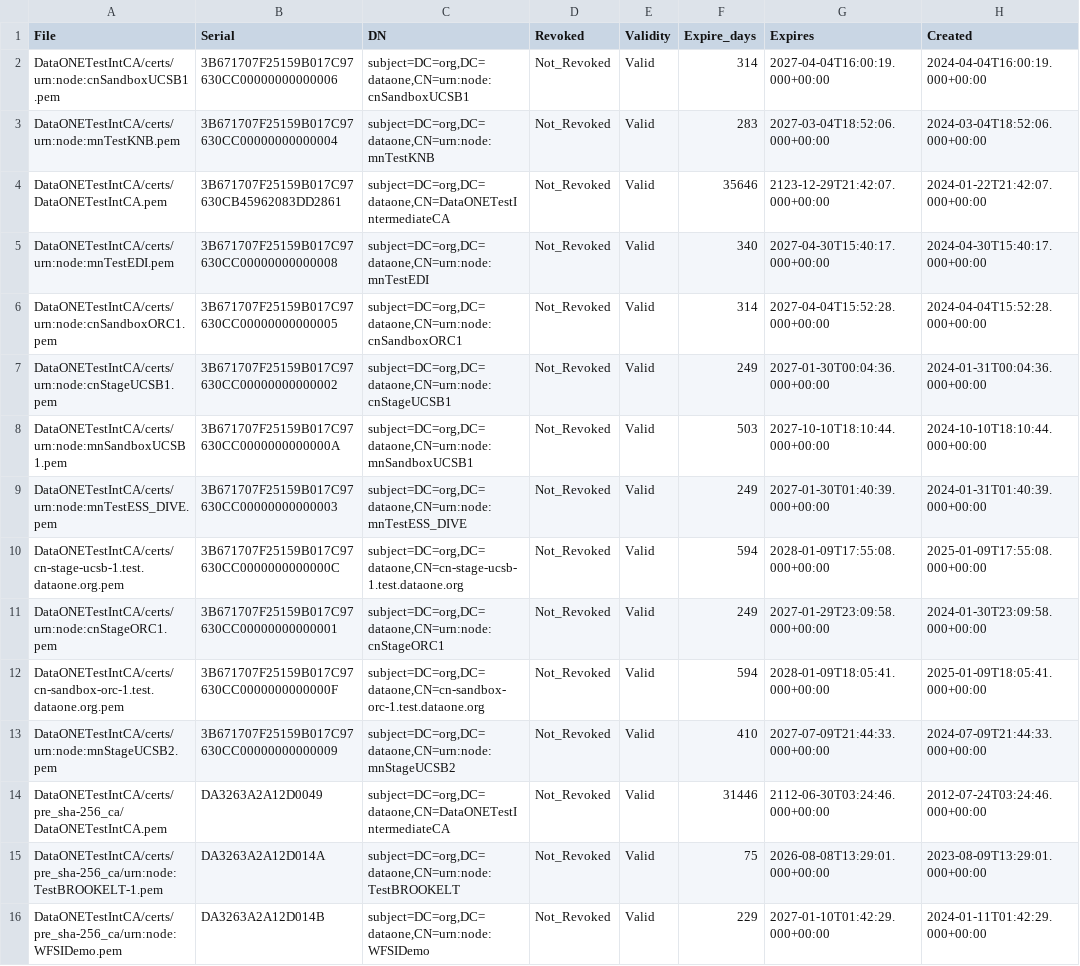
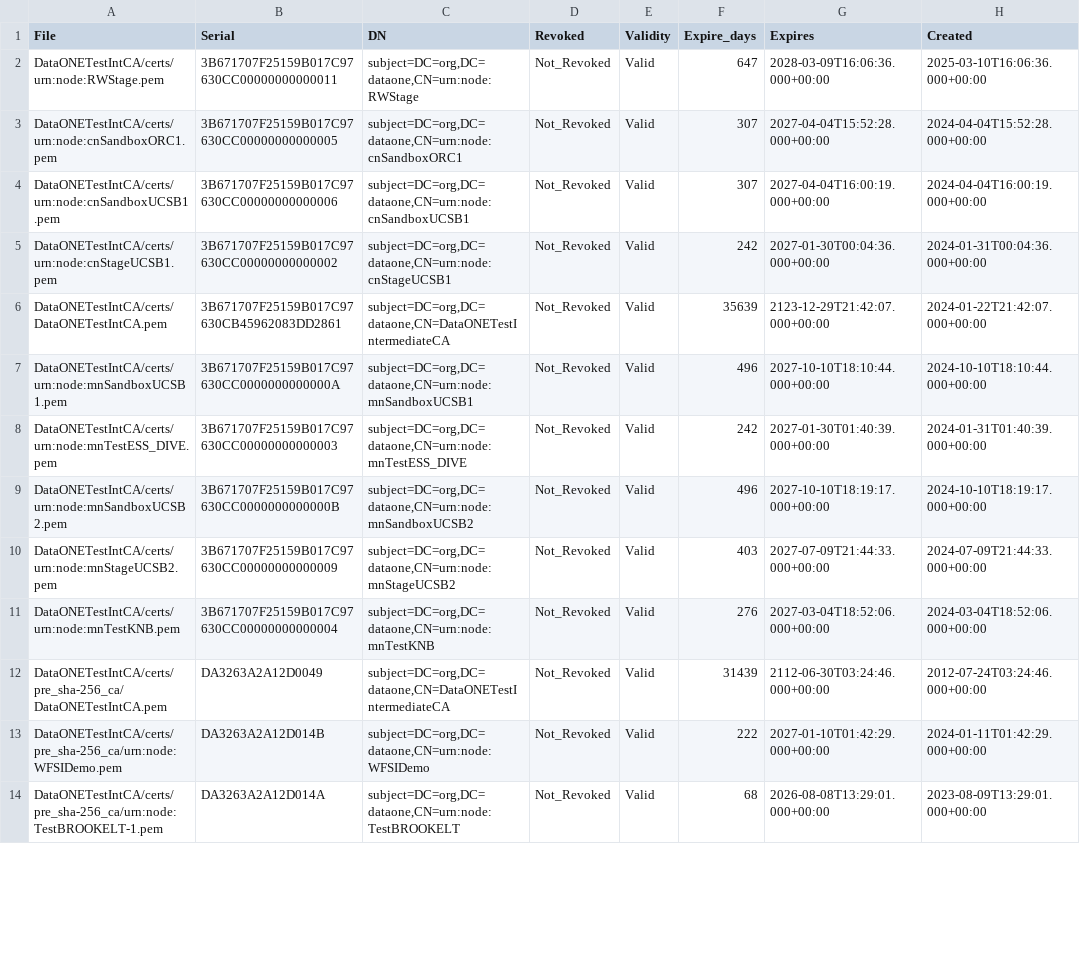
Before and after one commit to DataONEorg/ca, a CSV file: test_cert_status.csv, drawn as a sheet; only a part is shown; removed rows and columns are numbered as before the commit, all else as after; the diff covers the shown part only; the diff names each change by its address in the sheet, - before the commit and + after, or states it on an @@ line.

```diff
--- a/test_cert_status.csv
+++ b/test_cert_status.csv
+row 2: DataONETestIntCA/certs/urn:node:RWStage.pem | 3B671707F25159B017C97630CC00000000000011 | subject=DC=org,DC=dataone,CN=urn:node:RWStage | Not_Revoked | Valid | 647 | 2028-03-09T16:06:36.000+00:00 | 2025-03-10T16:06:36.000+00:00
+row 3: DataONETestIntCA/certs/urn:node:cnSandboxORC1.pem | 3B671707F25159B017C97630CC00000000000005 | subject=DC=org,DC=dataone,CN=urn:node:cnSandboxORC1 | Not_Revoked | Valid | 307 | 2027-04-04T15:52:28.000+00:00 | 2024-04-04T15:52:28.000+00:00
-F4 (Expire_days): 314
+F4 (Expire_days): 307
-A5 (File): DataONETestIntCA/certs/urn:node:mnTestKNB.pem
+A5 (File): DataONETestIntCA/certs/urn:node:cnStageUCSB1.pem
-B5 (Serial): 3B671707F25159B017C97630CC00000000000004
+B5 (Serial): 3B671707F25159B017C97630CC00000000000002
-C5 (DN): subject=DC=org,DC=dataone,CN=urn:node:mnTestKNB
+C5 (DN): subject=DC=org,DC=dataone,CN=urn:node:cnStageUCSB1
-F5 (Expire_days): 283
+F5 (Expire_days): 242
-G5 (Expires): 2027-03-04T18:52:06.000+00:00
+G5 (Expires): 2027-01-30T00:04:36.000+00:00
-H5 (Created): 2024-03-04T18:52:06.000+00:00
+H5 (Created): 2024-01-31T00:04:36.000+00:00
-F6 (Expire_days): 35646
+F6 (Expire_days): 35639
-row 5: DataONETestIntCA/certs/urn:node:mnTestEDI.pem | 3B671707F25159B017C97630CC00000000000008 | subject=DC=org,DC=dataone,CN=urn:node:mnTestEDI | Not_Revoked | Valid | 340 | 2027-04-30T15:40:17.000+00:00 | 2024-04-30T15:40:17.000+00:00
-row 6: DataONETestIntCA/certs/urn:node:cnSandboxORC1.pem | 3B671707F25159B017C97630CC00000000000005 | subject=DC=org,DC=dataone,CN=urn:node:cnSandboxORC1 | Not_Revoked | Valid | 314 | 2027-04-04T15:52:28.000+00:00 | 2024-04-04T15:52:28.000+00:00
-row 7: DataONETestIntCA/certs/urn:node:cnStageUCSB1.pem | 3B671707F25159B017C97630CC00000000000002 | subject=DC=org,DC=dataone,CN=urn:node:cnStageUCSB1 | Not_Revoked | Valid | 249 | 2027-01-30T00:04:36.000+00:00 | 2024-01-31T00:04:36.000+00:00
-F7 (Expire_days): 503
+F7 (Expire_days): 496
-F8 (Expire_days): 249
+F8 (Expire_days): 242
-row 10: DataONETestIntCA/certs/cn-stage-ucsb-1.test.dataone.org.pem | 3B671707F25159B017C97630CC0000000000000C | subject=DC=org,DC=dataone,CN=cn-stage-ucsb-1.test.dataone.org | Not_Revoked | Valid | 594 | 2028-01-09T17:55:08.000+00:00 | 2025-01-09T17:55:08.000+00:00
-A9 (File): DataONETestIntCA/certs/urn:node:cnStageORC1.pem
+A9 (File): DataONETestIntCA/certs/urn:node:mnSandboxUCSB2.pem
-B9 (Serial): 3B671707F25159B017C97630CC00000000000001
+B9 (Serial): 3B671707F25159B017C97630CC0000000000000B
-C9 (DN): subject=DC=org,DC=dataone,CN=urn:node:cnStageORC1
+C9 (DN): subject=DC=org,DC=dataone,CN=urn:node:mnSandboxUCSB2
-F9 (Expire_days): 249
+F9 (Expire_days): 496
-G9 (Expires): 2027-01-29T23:09:58.000+00:00
+G9 (Expires): 2027-10-10T18:19:17.000+00:00
-H9 (Created): 2024-01-30T23:09:58.000+00:00
+H9 (Created): 2024-10-10T18:19:17.000+00:00
-row 12: DataONETestIntCA/certs/cn-sandbox-orc-1.test.dataone.org.pem | 3B671707F25159B017C97630CC0000000000000F | subject=DC=org,DC=dataone,CN=cn-sandbox-orc-1.test.dataone.org | Not_Revoked | Valid | 594 | 2028-01-09T18:05:41.000+00:00 | 2025-01-09T18:05:41.000+00:00
-F10 (Expire_days): 410
+F10 (Expire_days): 403
+row 11: DataONETestIntCA/certs/urn:node:mnTestKNB.pem | 3B671707F25159B017C97630CC00000000000004 | subject=DC=org,DC=dataone,CN=urn:node:mnTestKNB | Not_Revoked | Valid | 276 | 2027-03-04T18:52:06.000+00:00 | 2024-03-04T18:52:06.000+00:00
-F12 (Expire_days): 31446
+F12 (Expire_days): 31439
-row 15: DataONETestIntCA/certs/pre_sha-256_ca/urn:node:TestBROOKELT-1.pem | DA3263A2A12D014A | subject=DC=org,DC=dataone,CN=urn:node:TestBROOKELT | Not_Revoked | Valid | 75 | 2026-08-08T13:29:01.000+00:00 | 2023-08-09T13:29:01.000+00:00
-F13 (Expire_days): 229
+F13 (Expire_days): 222
+row 14: DataONETestIntCA/certs/pre_sha-256_ca/urn:node:TestBROOKELT-1.pem | DA3263A2A12D014A | subject=DC=org,DC=dataone,CN=urn:node:TestBROOKELT | Not_Revoked | Valid | 68 | 2026-08-08T13:29:01.000+00:00 | 2023-08-09T13:29:01.000+00:00
```
Also changed, not shown: 2 added rows and 32 edited cells elsewhere in this file, prod_cert_status.csv, 2 other files.
